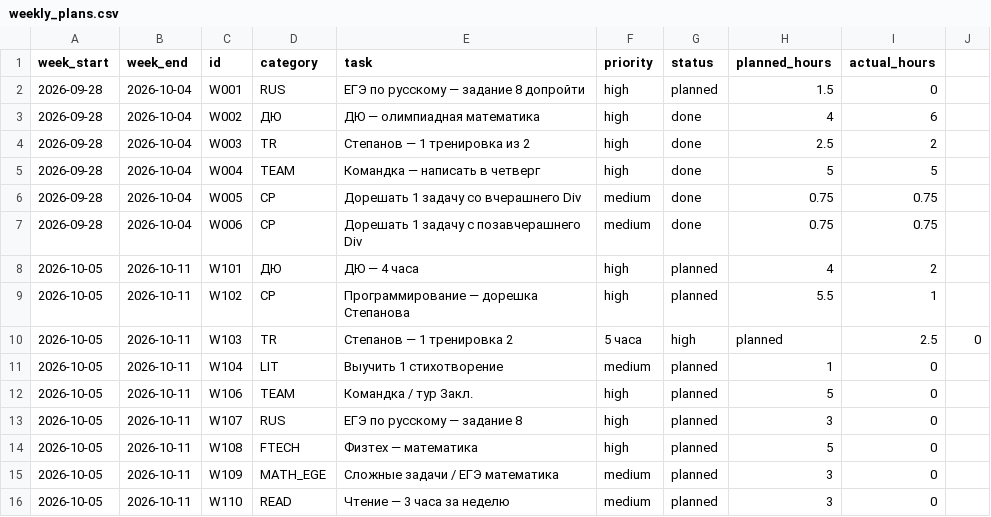
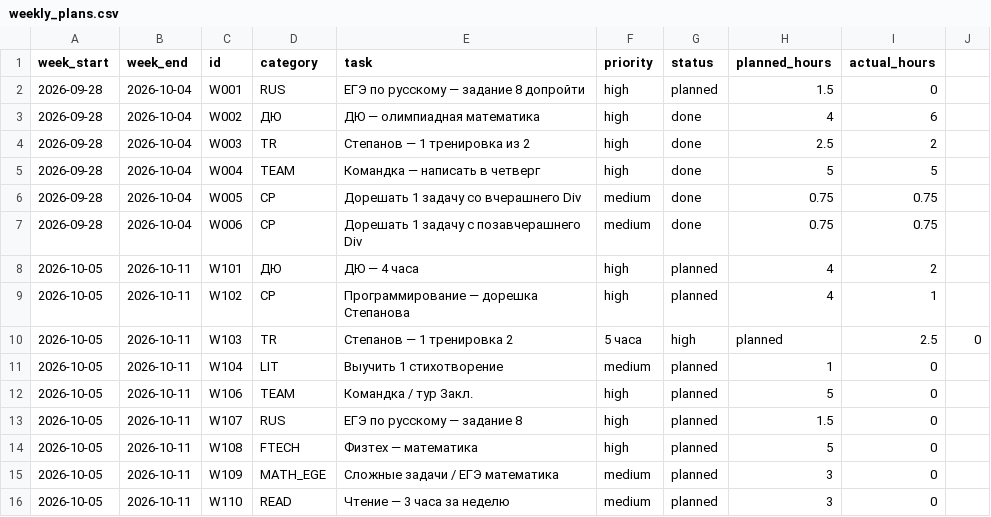
Before and after one commit to ponponin/dashboard, a CSV file: data/weekly_plans.csv, drawn as a sheet.

Commit message:
Исправить часы актуальной недели

```diff
--- a/data/weekly_plans.csv
+++ b/data/weekly_plans.csv
@@ -8,3 +8,3 @@ week_start,week_end,id,category,task,priority,status,planned_hours,actual_hours
 2026-10-05,2026-10-11,W101,ДЮ,ДЮ — 4 часа,high,planned,4,2
-2026-10-05,2026-10-11,W102,CP,Программирование — дорешка Степанова,high,planned,5.5,1
+2026-10-05,2026-10-11,W102,CP,Программирование — дорешка Степанова,high,planned,4,1
 2026-10-05,2026-10-11,W103,TR,Степанов — 1 тренировка 2,5 часа,high,planned,2.5,0
@@ -12,3 +12,3 @@ week_start,week_end,id,category,task,priority,status,planned_hours,actual_hours
 2026-10-05,2026-10-11,W106,TEAM,Командка / тур Закл.,high,planned,5,0
-2026-10-05,2026-10-11,W107,RUS,ЕГЭ по русскому — задание 8,high,planned,3,0
+2026-10-05,2026-10-11,W107,RUS,ЕГЭ по русскому — задание 8,high,planned,1.5,0
 2026-10-05,2026-10-11,W108,FTECH,Физтех — математика,high,planned,5,0
```
